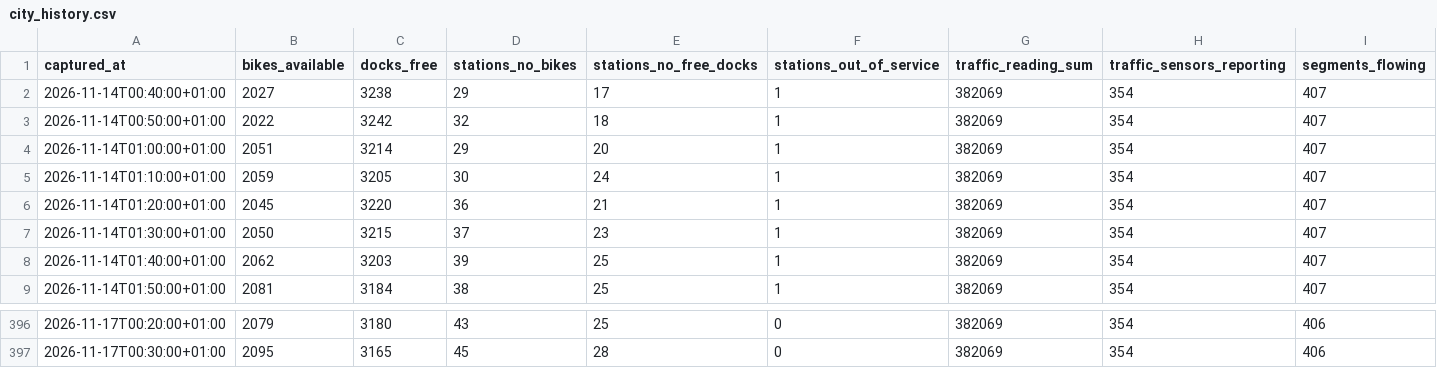
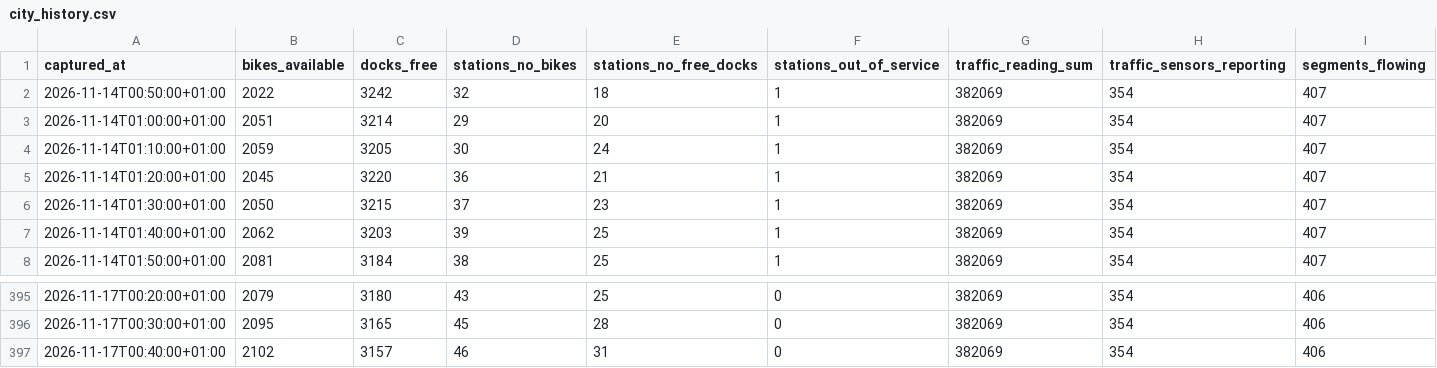
Before and after one commit to Jaimeruizh/valencia-mobility-pulse, a CSV file: kit/city_history.csv, drawn as a sheet; only a part is shown, gaps mark what is left out; removed rows and columns are numbered as before the commit, all else as after; rows hold the shown columns only; the diff names each change by its address in the sheet, - before the commit and + after, or states it on an @@ line.

Commit message:
Capture 2026-11-17 00:40 (PC)

```diff
--- a/kit/city_history.csv
+++ b/kit/city_history.csv
-row 2: 2026-11-14T00:40:00+01:00 | 2027 | 3238 | 29 | 17 | 1 | 382069 | 354 | 407
+row 397: 2026-11-17T00:40:00+01:00 | 2102 | 3157 | 46 | 31 | 0 | 382069 | 354 | 406
```
Also changed, not shown: kit/neighbourhoods.csv, kit/valenbisi_stations.csv, 7 other files.
